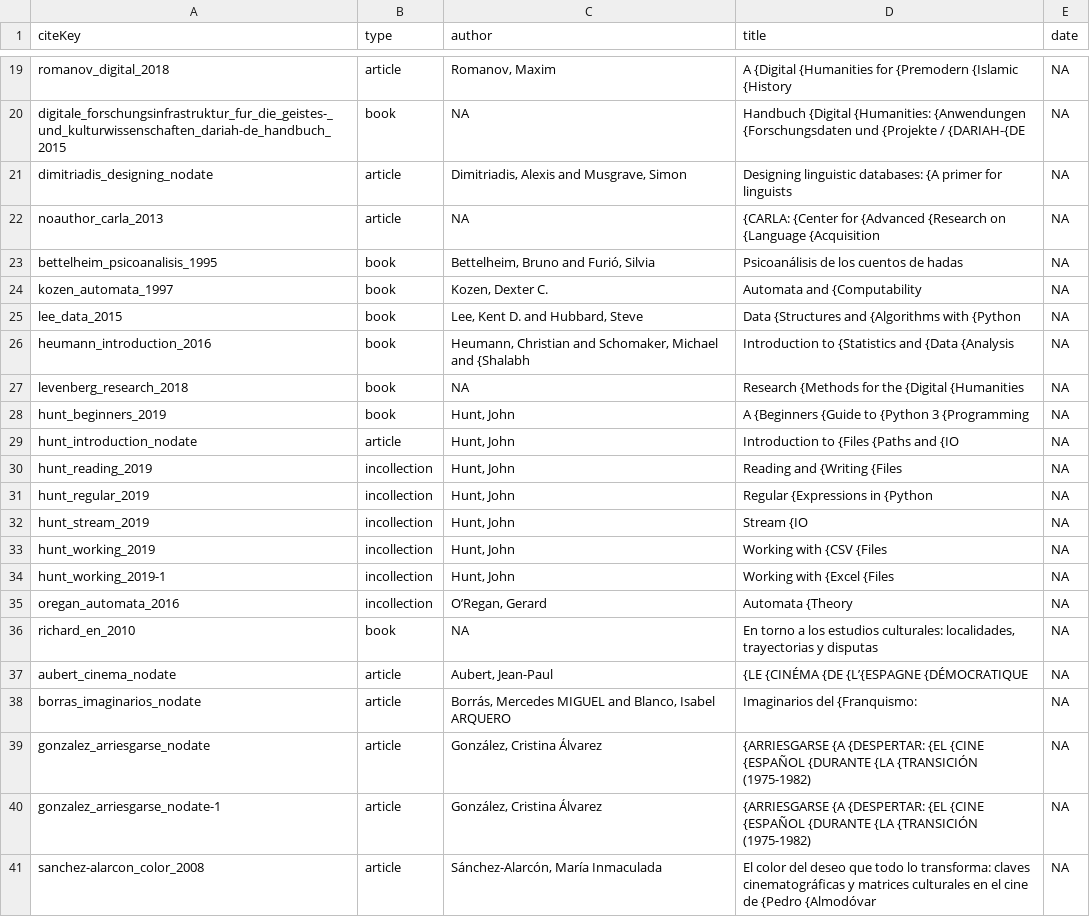
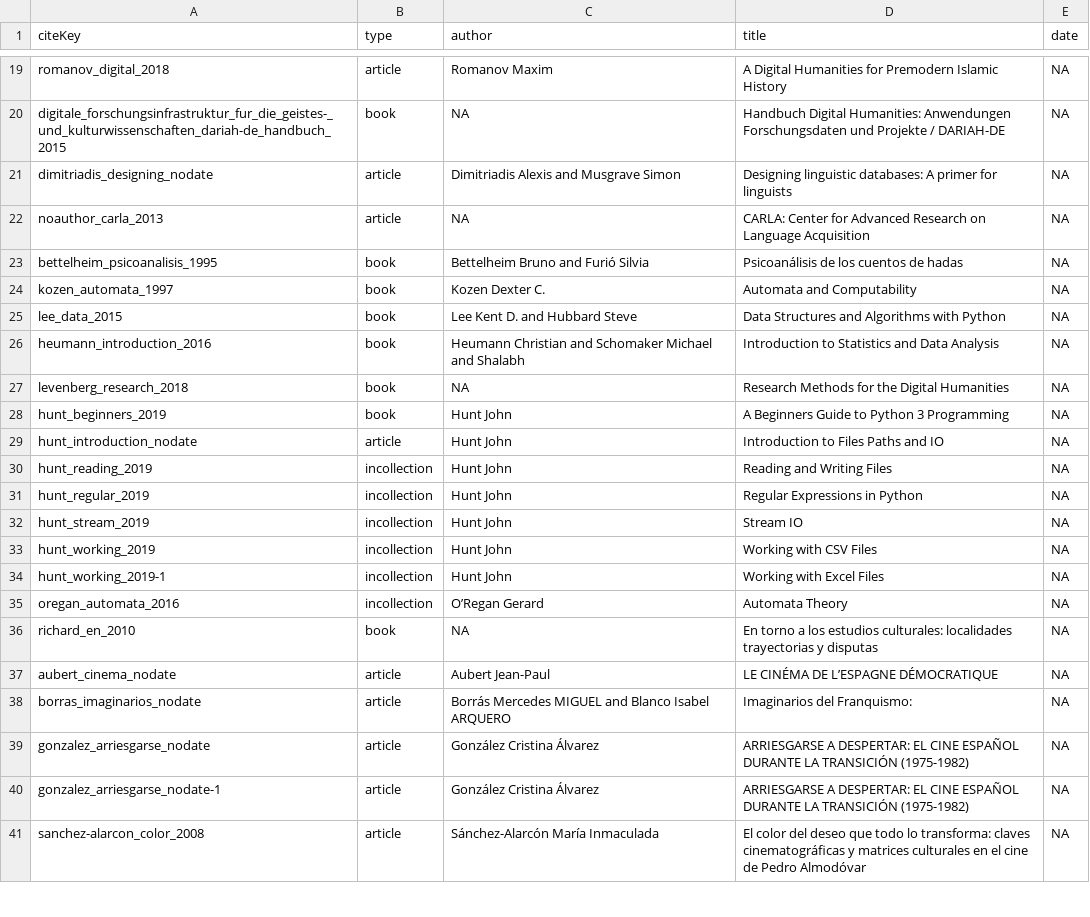
Before and after one commit to milenaS92/HW070172, a CSV file: L06_Conversion/mi_biblioteca.csv, drawn as a sheet; only a part is shown, gaps mark what is left out; the diff covers the shown part only; the diff names each change by its address in the sheet, - before the commit and + after, or states it on an @@ line.

```diff
--- a/L06_Conversion/mi_biblioteca.csv
+++ b/L06_Conversion/mi_biblioteca.csv
-C19 (author): Romanov, Maxim
+C19 (author): Romanov Maxim
-D19 (title): A {Digital {Humanities for {Premodern {Islamic {History
+D19 (title): A Digital Humanities for Premodern Islamic History
-D20 (title): Handbuch {Digital {Humanities: {Anwendungen {Forschungsdaten und {Projekte / {DARIAH-{DE
+D20 (title): Handbuch Digital Humanities: Anwendungen Forschungsdaten und Projekte / DARIAH-DE
-C21 (author): Dimitriadis, Alexis and Musgrave, Simon
+C21 (author): Dimitriadis Alexis and Musgrave Simon
-D21 (title): …linguistic databases: {A primer for…
+D21 (title): …linguistic databases: A primer for…
-D22 (title): {CARLA: {Center for {Advanced {Research on {Language {Acquisition
+D22 (title): CARLA: Center for Advanced Research on Language Acquisition
-C23 (author): Bettelheim, Bruno and Furió, Silvia
+C23 (author): Bettelheim Bruno and Furió Silvia
-C24 (author): Kozen, Dexter C.
+C24 (author): Kozen Dexter C.
-D24 (title): Automata and {Computability
+D24 (title): Automata and Computability
-C25 (author): Lee, Kent D. and Hubbard, Steve
+C25 (author): Lee Kent D. and Hubbard Steve
-D25 (title): Data {Structures and {Algorithms with {Python
+D25 (title): Data Structures and Algorithms with Python
-C26 (author): Heumann, Christian and Schomaker, Michael and {Shalabh
+C26 (author): Heumann Christian and Schomaker Michael and Shalabh
-D26 (title): Introduction to {Statistics and {Data {Analysis
+D26 (title): Introduction to Statistics and Data Analysis
-D27 (title): Research {Methods for the {Digital {Humanities
+D27 (title): Research Methods for the Digital Humanities
-C28:C34 (author): Hunt, John
+C28:C34 (author): Hunt John
-D28 (title): A {Beginners {Guide to {Python 3 {Programming
+D28 (title): A Beginners Guide to Python 3 Programming
-D29 (title): Introduction to {Files {Paths and {IO
+D29 (title): Introduction to Files Paths and IO
-D30 (title): Reading and {Writing {Files
+D30 (title): Reading and Writing Files
-D31 (title): Regular {Expressions in {Python
+D31 (title): Regular Expressions in Python
-D32 (title): Stream {IO
+D32 (title): Stream IO
-D33 (title): Working with {CSV {Files
+D33 (title): Working with CSV Files
-D34 (title): Working with {Excel {Files
+D34 (title): Working with Excel Files
-C35 (author): O’Regan, Gerard
+C35 (author): O’Regan Gerard
-D35 (title): Automata {Theory
+D35 (title): Automata Theory
-D36 (title): …estudios culturales: localidades, trayectorias y…
+D36 (title): …estudios culturales: localidades trayectorias y…
-C37 (author): Aubert, Jean-Paul
+C37 (author): Aubert Jean-Paul
-D37 (title): {LE {CINÉMA {DE {L’{ESPAGNE {DÉMOCRATIQUE
+D37 (title): LE CINÉMA DE L’ESPAGNE DÉMOCRATIQUE
-C38 (author): Borrás, Mercedes MIGUEL and Blanco, Isabel ARQUERO
+C38 (author): Borrás Mercedes MIGUEL and Blanco Isabel ARQUERO
-D38 (title): Imaginarios del {Franquismo:
+D38 (title): Imaginarios del Franquismo:
-C39:C40 (author): González, Cristina Álvarez
+C39:C40 (author): González Cristina Álvarez
-D39:D40 (title): {ARRIESGARSE {A {DESPERTAR: {EL {CINE {ESPAÑOL {DURANTE {LA {TRANSICIÓN (1975-1982)
+D39:D40 (title): ARRIESGARSE A DESPERTAR: EL CINE ESPAÑOL DURANTE LA TRANSICIÓN (1975-1982)
-C41 (author): Sánchez-Alarcón, María Inmaculada
+C41 (author): Sánchez-Alarcón María Inmaculada
-D41 (title): …cine de {Pedro {Almodóvar
+D41 (title): …cine de Pedro Almodóvar
```
Also changed, not shown: 82 edited cells elsewhere in this file, 3 other files.
